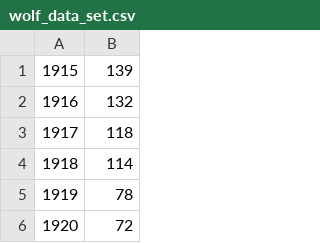
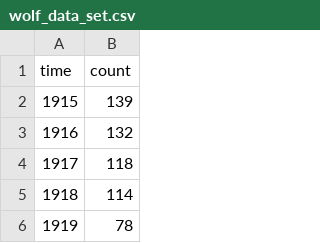
Before and after one commit to concavegit/oh-barnacles, a CSV file: data/wolf_data_set.csv, drawn as a sheet; only a part is shown; the shorter side is filled out with more unchanged rows.

Commit message:
wolf population stuff

```diff
--- a/data/wolf_data_set.csv
+++ b/data/wolf_data_set.csv
@@ -1 +1,2 @@
+time, count
 1915,139
```
Also changed, not shown: 1 other file.
